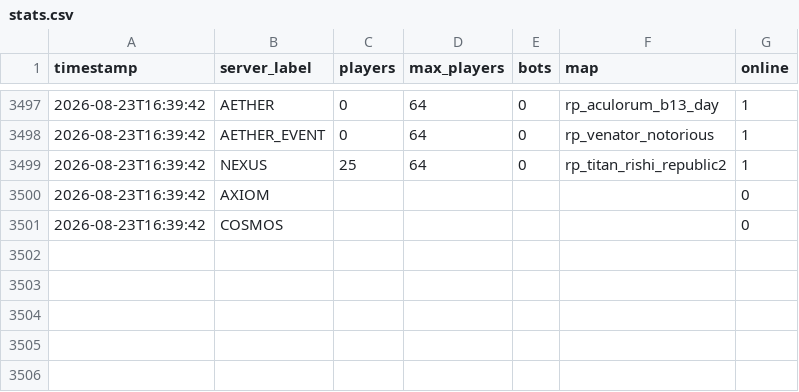
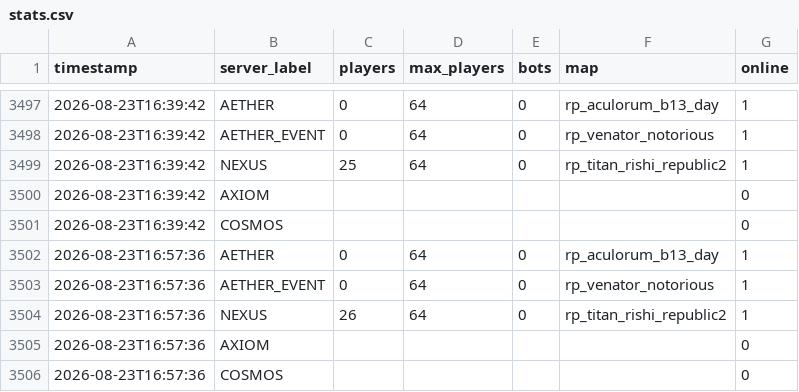
Before and after one commit to Fertouillle/gmod-monitor, a CSV file: stats.csv, drawn as a sheet; only a part is shown, gaps mark what is left out.

```diff
--- a/stats.csv
+++ b/stats.csv
@@ -3501 +3501,6 @@ timestamp,server_label,players,max_players,bots,map,online
 2026-08-23T16:39:42,COSMOS,,,,,0
+2026-08-23T16:57:36,AETHER,0,64,0,rp_aculorum_b13_day,1
+2026-08-23T16:57:36,AETHER_EVENT,0,64,0,rp_venator_notorious,1
+2026-08-23T16:57:36,NEXUS,26,64,0,rp_titan_rishi_republic2,1
+2026-08-23T16:57:36,AXIOM,,,,,0
+2026-08-23T16:57:36,COSMOS,,,,,0
```
